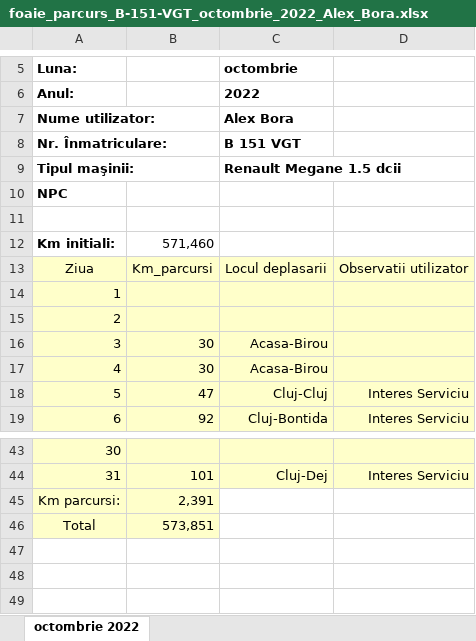
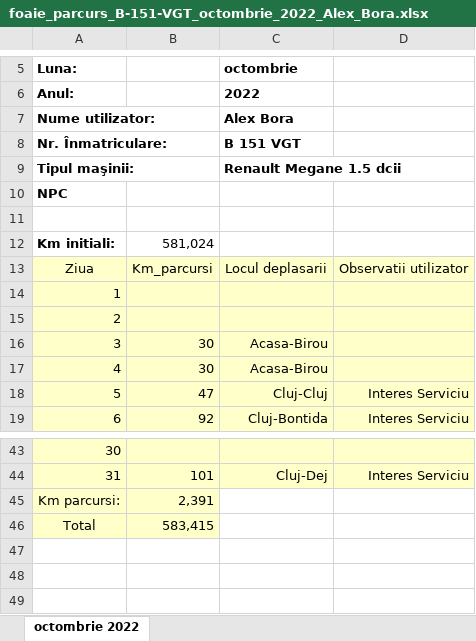
Before and after one commit to alexbora/parcurs, an Excel workbook: SCRATCH/RELEASE/foaie_parcurs_B-151-VGT_octombrie_2022_Alex_Bora.xlsx, sheet octombrie 2022, drawn as a sheet; only a part is shown, gaps mark what is left out; values as stored, in another font and other column widths than the file's, no borders; charts and pictures not drawn; the diff names each change by its address in the sheet, - before the commit and + after, or states it on an @@ line.

```diff
--- a/SCRATCH/RELEASE/foaie_parcurs_B-151-VGT_octombrie_2022_Alex_Bora.xlsx (sheet octombrie 2022)
+++ b/SCRATCH/RELEASE/foaie_parcurs_B-151-VGT_octombrie_2022_Alex_Bora.xlsx (sheet octombrie 2022)
-B12: 571,460
+B12: 581,024
-B46: 573,851
+B46: 583,415
```
Also changed, not shown: 5 other files.
